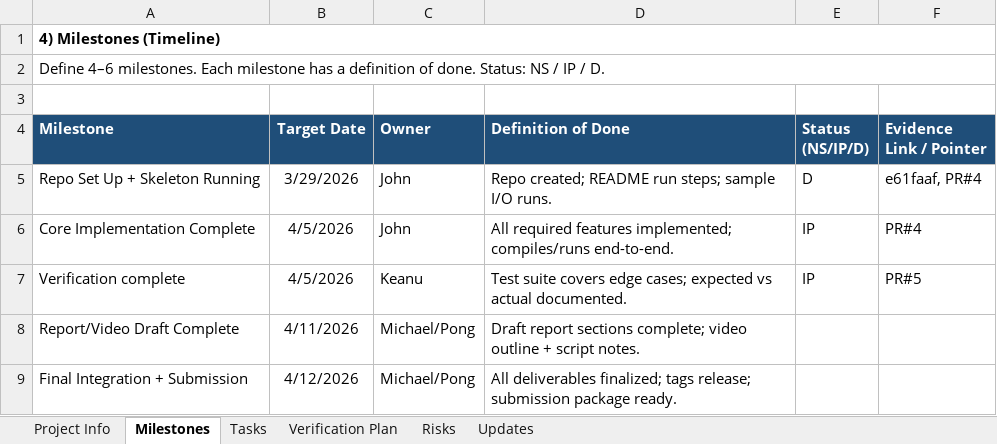
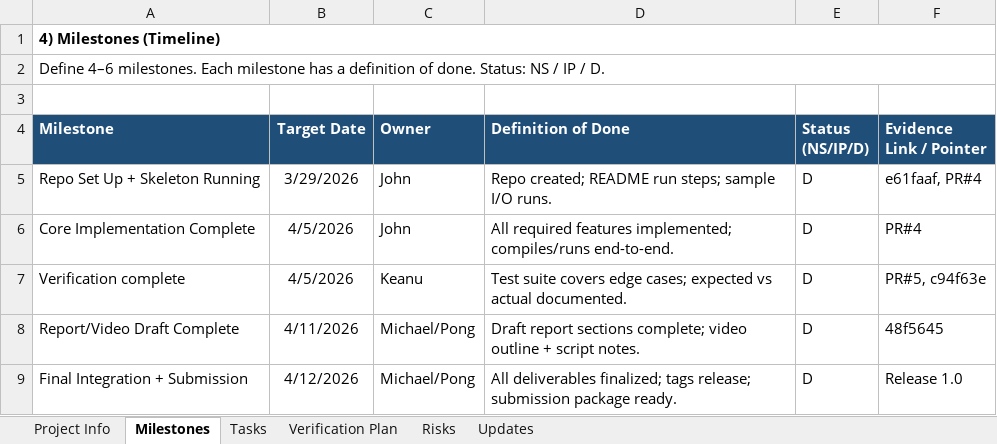
Before and after one commit to jmack02-ui/Programming_Project_3, an Excel workbook: docs/project_plan.xlsx, sheet Milestones, drawn as a sheet; values as stored, in another font and other column widths than the file's, no borders; the diff names each change by its address in the sheet, - before the commit and + after, or states it on an @@ line.

```diff
--- a/docs/project_plan.xlsx (sheet Milestones)
+++ b/docs/project_plan.xlsx (sheet Milestones)
-E6:E7 (Status (NS/IP/D)): IP
+E6:E7 (Status (NS/IP/D)): D
-F7 (Evidence Link / Pointer): PR#5
+F7 (Evidence Link / Pointer): PR#5, c94f63e
-E8:E9 (Status (NS/IP/D)): (empty)
+E8:E9 (Status (NS/IP/D)): D
-F8 (Evidence Link / Pointer): (empty)
+F8 (Evidence Link / Pointer): 48f5645
-F9 (Evidence Link / Pointer): (empty)
+F9 (Evidence Link / Pointer): Release 1.0
```
Also changed, not shown: sheet Tasks, sheet Updates, sheet Verification Plan.
